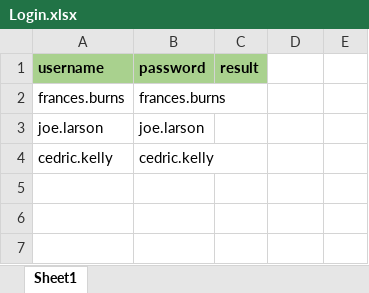
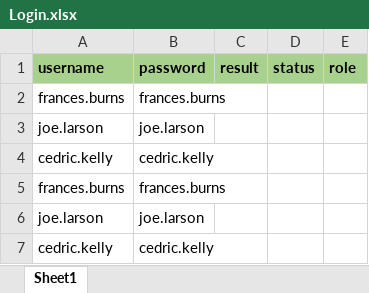
Before and after one commit to anhtester/SeleniumMaven42022Parallel, an Excel workbook: datatest/Login.xlsx, sheet Sheet1, drawn as a sheet; values as stored, in another font and other column widths than the file's, no borders; the diff names each change by its address in the sheet, - before the commit and + after, or states it on an @@ line.

Commit message:
Update lesson 29 DataProvider and Excel

```diff
--- a/datatest/Login.xlsx (sheet Sheet1)
+++ b/datatest/Login.xlsx (sheet Sheet1)
-D1: (empty)
+D1: status
-D1:E1 fill: none
+D1:E1 fill: #A9D18E
-E1: (empty)
+E1: role
+row 2: frances.burns | frances.burns
+row 3: joe.larson | joe.larson
+row 4: cedric.kelly | cedric.kelly
```
Also changed, not shown: 7 other files.
